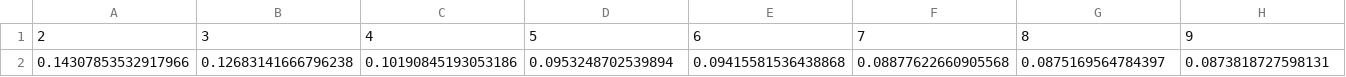
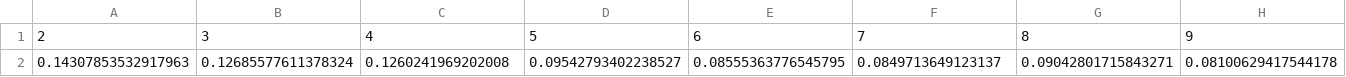
Before and after one commit to yonatan-E/Unsupervised-Learning, a CSV file: results/shoppers/KMeans_silhouette.csv, drawn as a sheet; only a part is shown; removed rows and columns are numbered as before the commit, all else as after; rows hold the shown columns only; the diff names each change by its address in the sheet, - before the commit and + after, or states it on an @@ line.

```diff
--- a/results/shoppers/KMeans_silhouette.csv
+++ b/results/shoppers/KMeans_silhouette.csv
-row 2: 0.14307853532917966 | 0.12683141666796238 | 0.10190845193053186 | 0.0953248702539894 | 0.09415581536438868 | 0.08877622660905568 | 0.0875169564784397 | 0.0873818727598131
+row 2: 0.14307853532917963 | 0.12685577611378324 | 0.1260241969202008 | 0.09542793402238527 | 0.08555363776545795 | 0.0849713649123137 | 0.09042801715843271 | 0.08100629417544178
```
Also changed, not shown: 17 other files.
